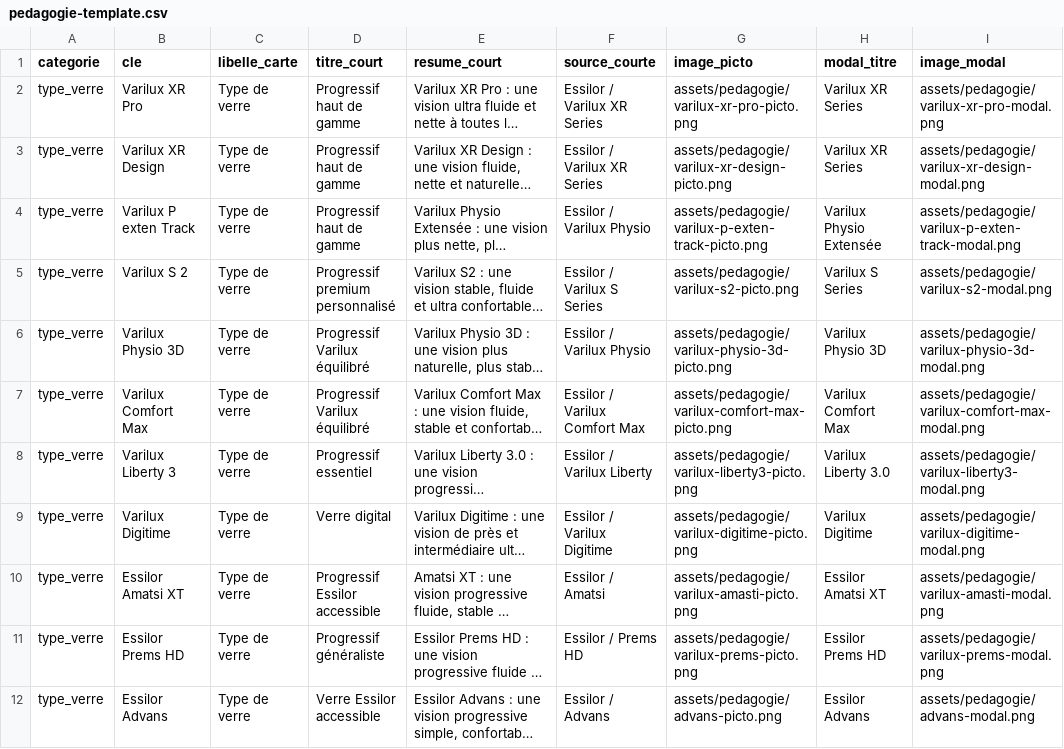
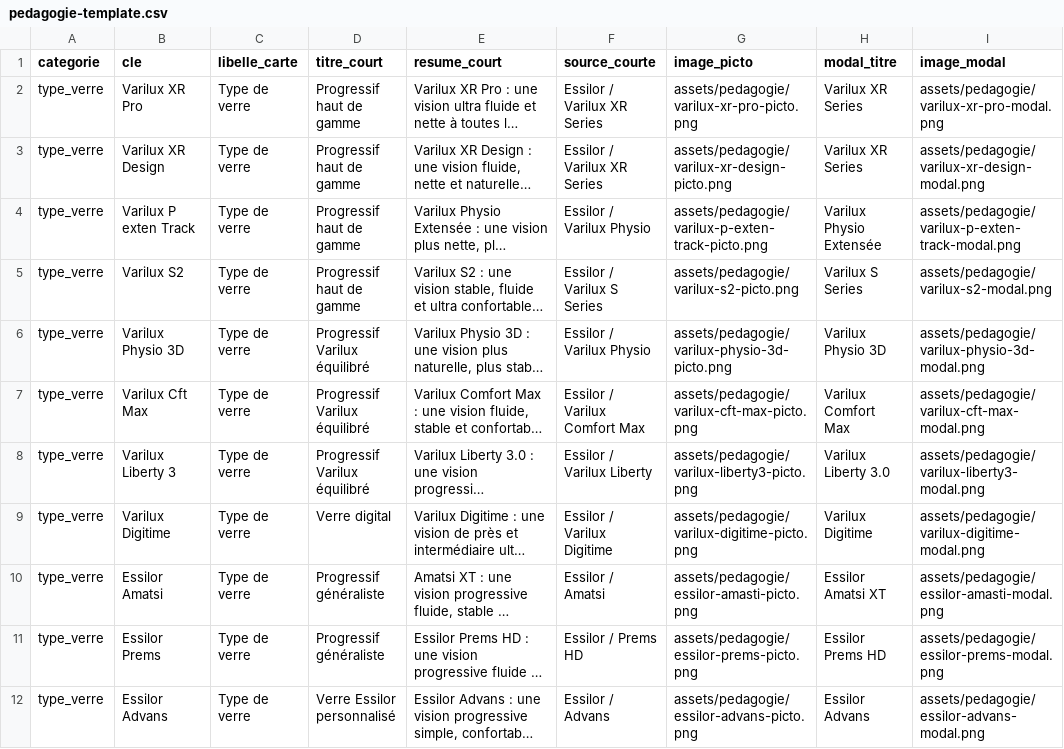
Before and after one commit to hijomi2013/orion-podium-test, a CSV file: data/pedagogie-template.csv, drawn as a sheet; only a part is shown; long unchanged cells end in …; the diff covers the shown part only; the diff names each change by its address in the sheet, - before the commit and + after, or states it on an @@ line.

```diff
--- a/data/pedagogie-template.csv
+++ b/data/pedagogie-template.csv
-B5 (cle): Varilux S 2
+B5 (cle): Varilux S2
-D5 (titre_court): Progressif premium personnalisé
+D5 (titre_court): Progressif haut de gamme
-B7 (cle): Varilux Comfort Max
+B7 (cle): Varilux Cft Max
-G7 (image_picto): assets/pedagogie/varilux-comfort-max-picto.png
+G7 (image_picto): assets/pedagogie/varilux-cft-max-picto.png
-I7 (image_modal): assets/pedagogie/varilux-comfort-max-modal.png
+I7 (image_modal): assets/pedagogie/varilux-cft-max-modal.png
-D8 (titre_court): Progressif essentiel
+D8 (titre_court): Progressif Varilux équilibré
-B10 (cle): Essilor Amatsi XT
+B10 (cle): Essilor Amatsi
-D10 (titre_court): Progressif Essilor accessible
+D10 (titre_court): Progressif généraliste
-G10 (image_picto): assets/pedagogie/varilux-amasti-picto.png
+G10 (image_picto): assets/pedagogie/essilor-amasti-picto.png
-I10 (image_modal): assets/pedagogie/varilux-amasti-modal.png
+I10 (image_modal): assets/pedagogie/essilor-amasti-modal.png
-B11 (cle): Essilor Prems HD
+B11 (cle): Essilor Prems
-G11 (image_picto): assets/pedagogie/varilux-prems-picto.png
+G11 (image_picto): assets/pedagogie/essilor-prems-picto.png
-I11 (image_modal): assets/pedagogie/varilux-prems-modal.png
+I11 (image_modal): assets/pedagogie/essilor-prems-modal.png
-D12 (titre_court): Verre Essilor accessible
+D12 (titre_court): Verre Essilor personnalisé
-G12 (image_picto): assets/pedagogie/advans-picto.png
+G12 (image_picto): assets/pedagogie/essilor-advans-picto.png
-I12 (image_modal): assets/pedagogie/advans-modal.png
+I12 (image_modal): assets/pedagogie/essilor-advans-modal.png
```
Also changed, not shown: 1 removed row and 10 edited cells elsewhere in this file, 17 other files.
